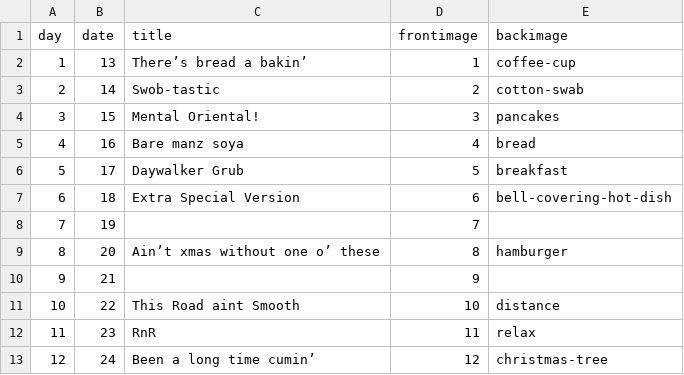
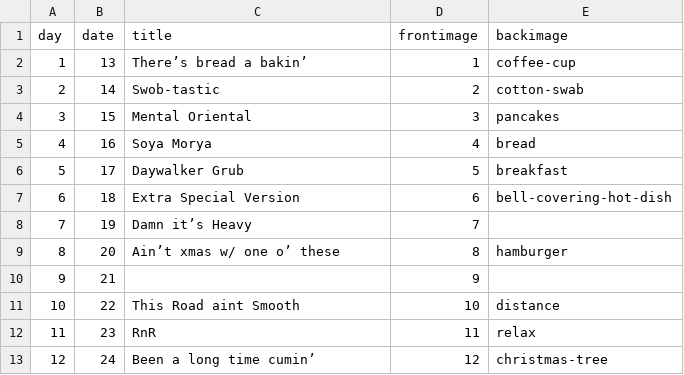
Before and after one commit to adesmier/indymass, a CSV file: _data/days.csv, drawn as a sheet.

```diff
--- a/_data/days.csv
+++ b/_data/days.csv
@@ -3,8 +3,8 @@ day,date,title,frontimage,backimage
 2,14,Swob-tastic,2,cotton-swab
-3,15,Mental Oriental!,3,pancakes
-4,16,Bare manz soya,4,bread
+3,15,Mental Oriental,3,pancakes
+4,16,Soya Morya,4,bread
 5,17,Daywalker Grub,5,breakfast
 6,18,Extra Special Version,6,bell-covering-hot-dish
-7,19,,7,
-8,20,Ain’t xmas without one o’ these,8,hamburger
+7,19,Damn it’s Heavy,7,
+8,20,Ain’t xmas w/ one o’ these,8,hamburger
 9,21,,9,
```
Also changed, not shown: 4 other files.
